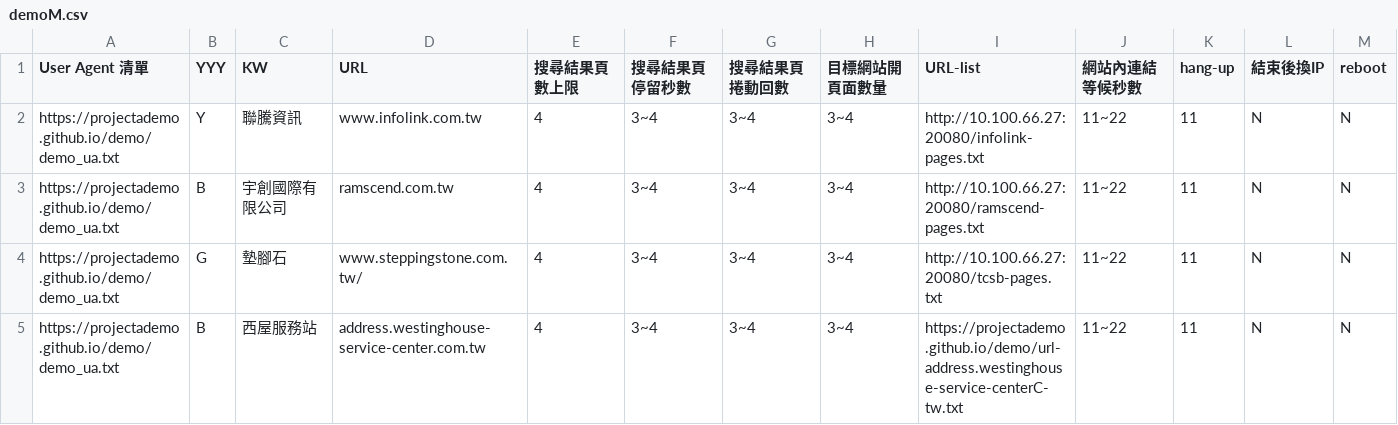
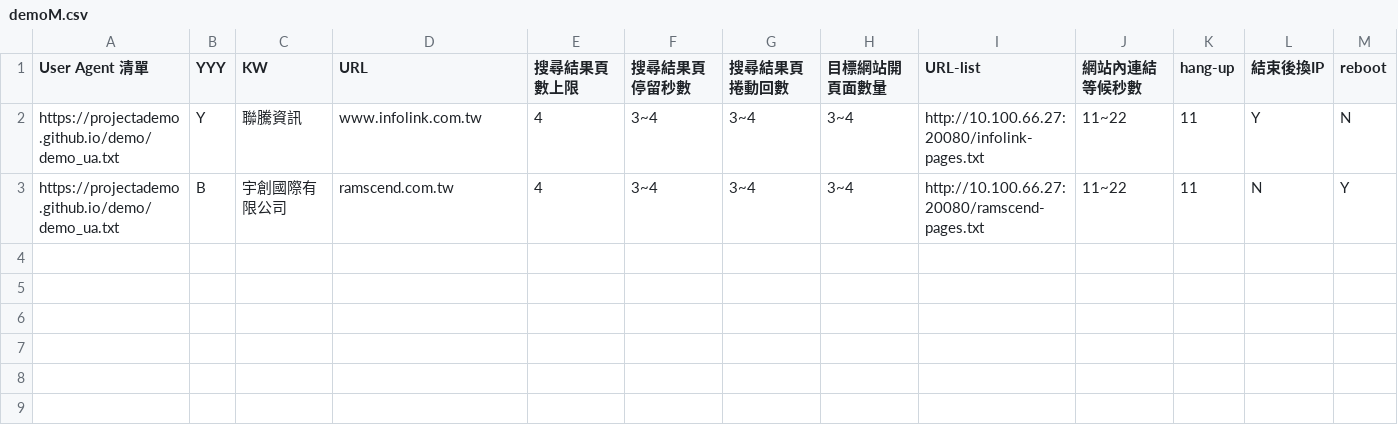
Before and after one commit to InfolinkXman/InfolinkXman.github.io, a CSV file: demoM.csv, drawn as a sheet.

Commit message:
change csv info.

```diff
--- a/demoM.csv
+++ b/demoM.csv
@@ -1,5 +1,3 @@
 User Agent 清單,YYY,KW,URL,搜尋結果頁數上限,搜尋結果頁停留秒數,搜尋結果頁捲動回數,目標網站開頁面數量,URL-list,網站內連結等候秒數,hang-up,結束後換IP,reboot
-https://projectademo.github.io/demo/demo_ua.txt,Y,聯騰資訊,www.infolink.com.tw,4,3~4,3~4,3~4,http://10.100.66.27:20080/infolink-pages.txt,11~22,11,N,N
-https://projectademo.github.io/demo/demo_ua.txt,B,宇創國際有限公司,ramscend.com.tw,4,3~4,3~4,3~4,http://10.100.66.27:20080/ramscend-pages.txt,11~22,11,N,N
-https://projectademo.github.io/demo/demo_ua.txt,G,墊腳石,www.steppingstone.com.tw/,4,3~4,3~4,3~4,http://10.100.66.27:20080/tcsb-pages.txt,11~22,11,N,N
-https://projectademo.github.io/demo/demo_ua.txt,B,西屋服務站,address.westinghouse-service-center.com.tw,4,3~4,3~4,3~4,https://projectademo.github.io/demo/url-address.westinghouse-service-centerC-tw.txt,11~22,11,N,N
+https://projectademo.github.io/demo/demo_ua.txt,Y,聯騰資訊,www.infolink.com.tw,4,3~4,3~4,3~4,http://10.100.66.27:20080/infolink-pages.txt,11~22,11,Y,N
+https://projectademo.github.io/demo/demo_ua.txt,B,宇創國際有限公司,ramscend.com.tw,4,3~4,3~4,3~4,http://10.100.66.27:20080/ramscend-pages.txt,11~22,11,N,Y
```
